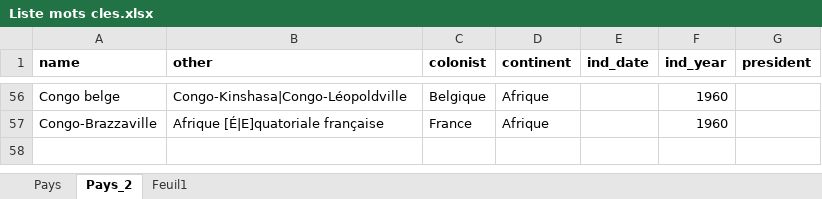
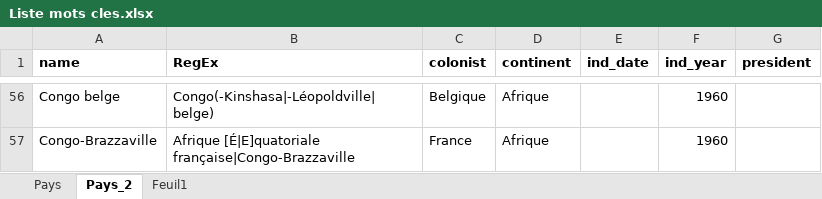
Before and after one commit to cipri-tom/decolonisations, an Excel workbook: Liste mots cles.xlsx, sheet Pays_2, drawn as a sheet; only a part is shown, gaps mark what is left out; values as stored, in another font and other column widths than the file's, no borders; the diff covers the shown part only; the diff names each change by its address in the sheet, - before the commit and + after, or states it on an @@ line.

```diff
--- a/Liste mots cles.xlsx (sheet Pays_2)
+++ b/Liste mots cles.xlsx (sheet Pays_2)
-B1: other
+B1: RegEx
-B56 (RegEx): Congo-Kinshasa|Congo-Léopoldville
+B56 (RegEx): Congo(-Kinshasa|-Léopoldville| belge)
-B57 (RegEx): Afrique [É|E]quatoriale française
+B57 (RegEx): Afrique [É|E]quatoriale française|Congo-Brazzaville
```
Also changed, not shown: 54 edited cells elsewhere in this sheet.
